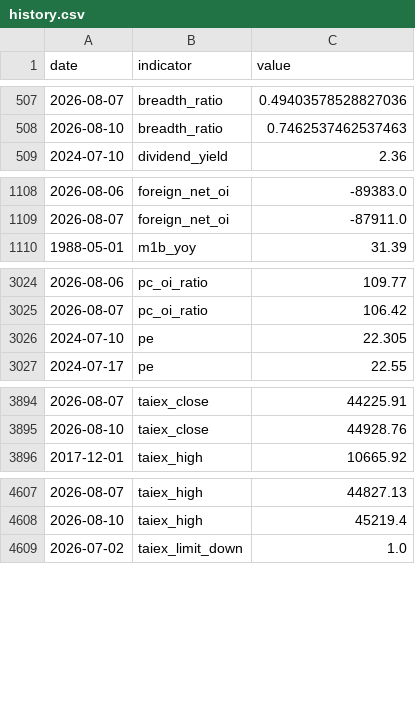
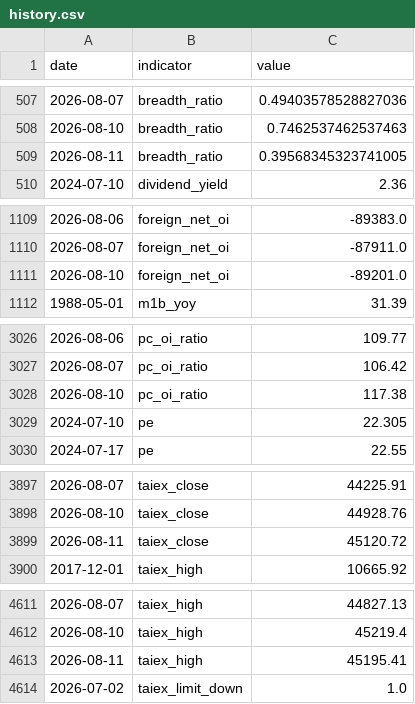
Before and after one commit to RealWei/tw-stock-sentiment, a CSV file: data/history.csv, drawn as a sheet; only a part is shown, gaps mark what is left out; the diff covers the shown part only; the diff names each change by its address in the sheet, - before the commit and + after, or states it on an @@ line.

```diff
--- a/data/history.csv
+++ b/data/history.csv
+row 509: 2026-08-11 | breadth_ratio | 0.39568345323741005
+row 1111: 2026-08-10 | foreign_net_oi | -89201.0
+row 3028: 2026-08-10 | pc_oi_ratio | 117.38
+row 3899: 2026-08-11 | taiex_close | 45120.72
+row 4613: 2026-08-11 | taiex_high | 45195.41
```
Also changed, not shown: 9 added rows elsewhere in this file, 4 other files.
